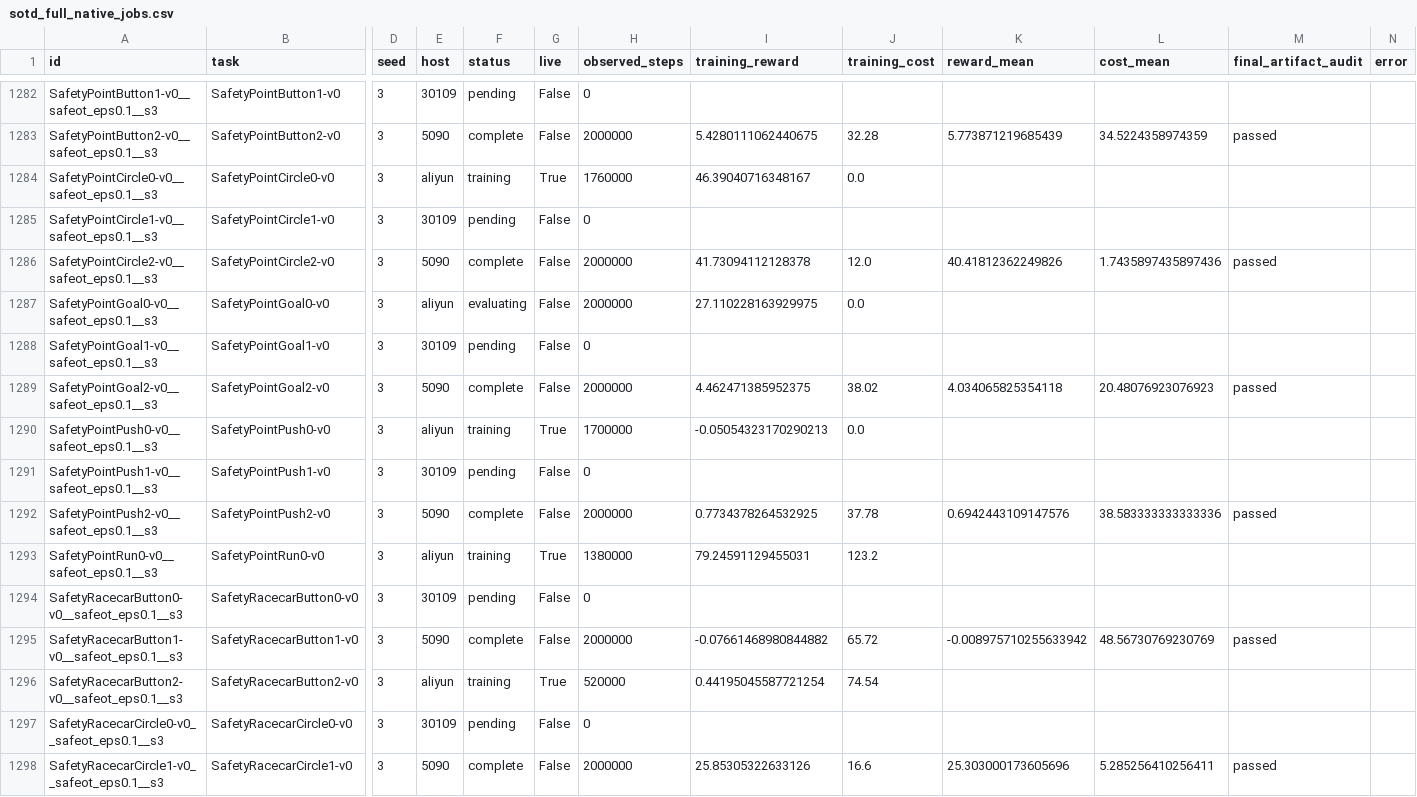
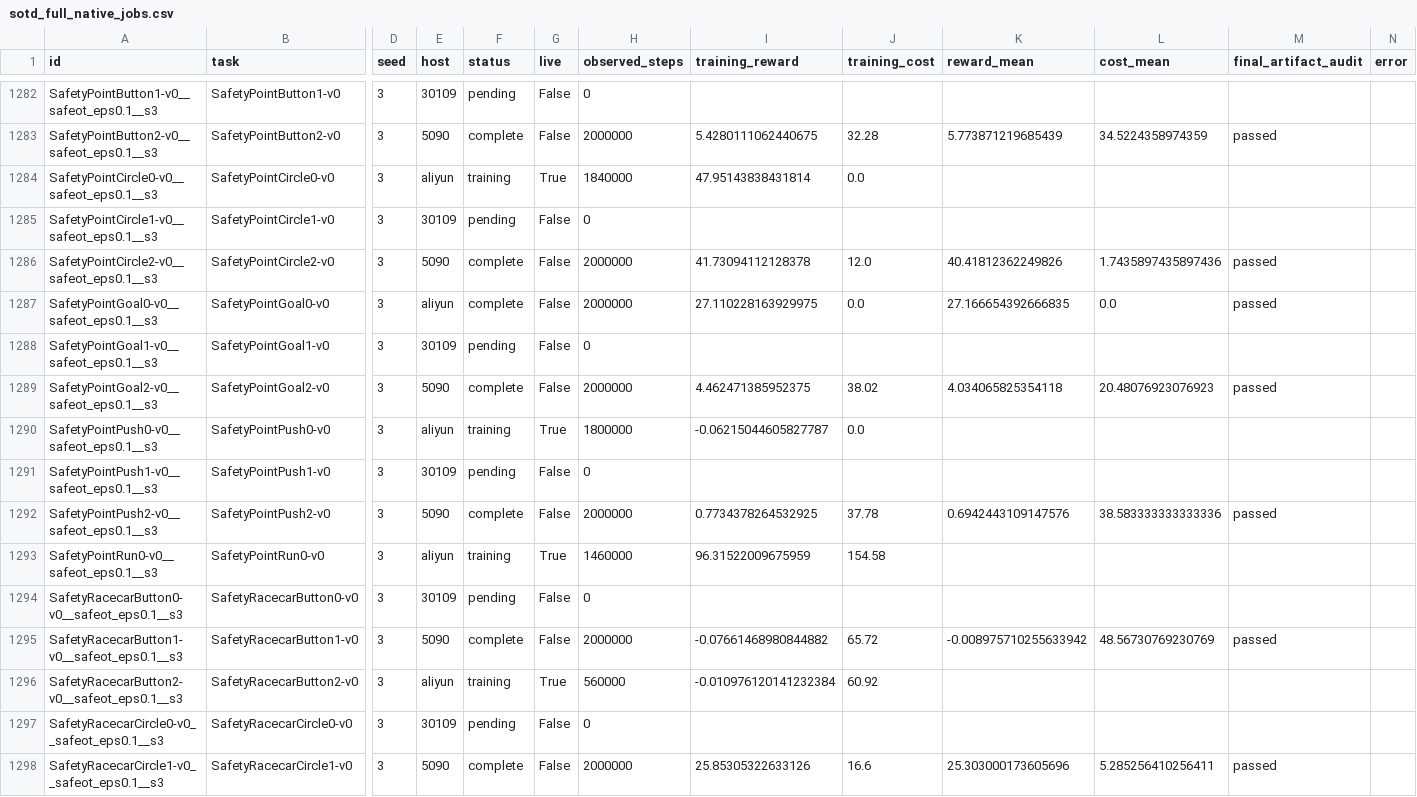
Before and after one commit to asimfish/safeot-dashboard, a CSV file: sotd_full_native_jobs.csv, drawn as a sheet; only a part is shown, gaps mark what is left out; the diff covers the shown part only; the diff names each change by its address in the sheet, - before the commit and + after, or states it on an @@ line.

```diff
--- a/sotd_full_native_jobs.csv
+++ b/sotd_full_native_jobs.csv
-H1284 (observed_steps): 1760000
+H1284 (observed_steps): 1840000
-I1284 (training_reward): 46.39040716348167
+I1284 (training_reward): 47.95143838431814
-F1287 (status): evaluating
+F1287 (status): complete
-K1287 (reward_mean): (empty)
+K1287 (reward_mean): 27.166654392666835
-L1287 (cost_mean): (empty)
+L1287 (cost_mean): 0.0
-M1287 (final_artifact_audit): (empty)
+M1287 (final_artifact_audit): passed
-H1290 (observed_steps): 1700000
+H1290 (observed_steps): 1800000
-I1290 (training_reward): -0.05054323170290213
+I1290 (training_reward): -0.06215044605827787
-H1293 (observed_steps): 1380000
+H1293 (observed_steps): 1460000
-I1293 (training_reward): 79.24591129455031
+I1293 (training_reward): 96.31522009675959
-J1293 (training_cost): 123.2
+J1293 (training_cost): 154.58
-H1296 (observed_steps): 520000
+H1296 (observed_steps): 560000
-I1296 (training_reward): 0.44195045587721254
+I1296 (training_reward): -0.010976120141232384
-J1296 (training_cost): 74.54
+J1296 (training_cost): 60.92
```
Also changed, not shown: 168 edited cells elsewhere in this file, sotd_all_tasks.csv, sotd_full_multi_agent_jobs.csv, 47 other files.
